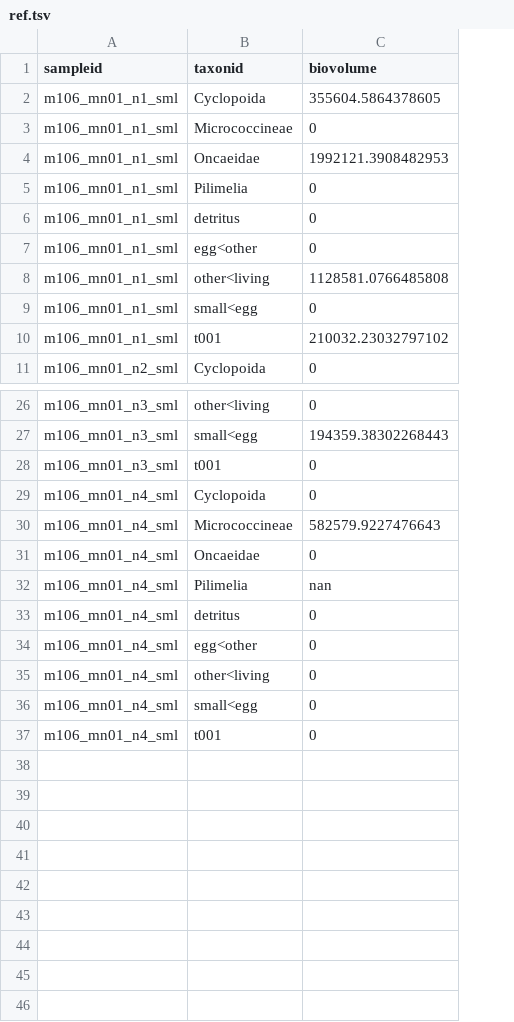
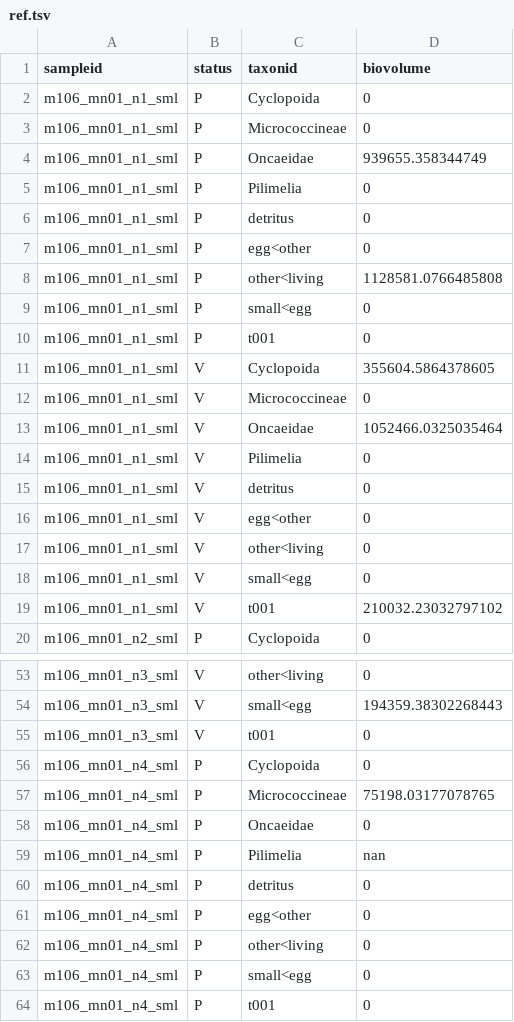
Before and after one commit to ecotaxa/ecotaxa_back, a TSV file: QA/py/data/ref_exports/biovolumes_by_sample/ref.tsv, drawn as a sheet; only a part is shown, gaps mark what is left out; addresses are those after the commit; the diff covers the shown part only; the diff names each change by its address in the sheet, - before the commit and + after, or states it on an @@ line.

```diff
--- a/QA/py/data/ref_exports/biovolumes_by_sample/ref.tsv
+++ b/QA/py/data/ref_exports/biovolumes_by_sample/ref.tsv
+column B (status), rows 2-8: all P; rows 18-20: V | V | P; rows 53-64: V | V | V | P | P | P | P | P | P | P | P | P
-D2 (biovolume): 355604.5864378605
+D2 (biovolume): 0
-D4 (biovolume): 1992121.3908482953
+D4 (biovolume): 939655.358344749
+row 9: m106_mn01_n1_sml | P | small<egg | 0
+row 10: m106_mn01_n1_sml | P | t001 | 0
+row 11: m106_mn01_n1_sml | V | Cyclopoida | 355604.5864378605
+row 12: m106_mn01_n1_sml | V | Micrococcineae | 0
+row 13: m106_mn01_n1_sml | V | Oncaeidae | 1052466.0325035464
+row 14: m106_mn01_n1_sml | V | Pilimelia | 0
+row 15: m106_mn01_n1_sml | V | detritus | 0
+row 16: m106_mn01_n1_sml | V | egg<other | 0
+row 17: m106_mn01_n1_sml | V | other<living | 0
-D57 (biovolume): 582579.9227476643
+D57 (biovolume): 75198.03177078765
```
Also changed, not shown: 27 added rows and 2 edited cells elsewhere in this file, QA/py/data/ref_exports/abundances_by_sample/ref.tsv, QA/py/data/ref_exports/abundances_by_subsample/ref.tsv, 11 other files.
